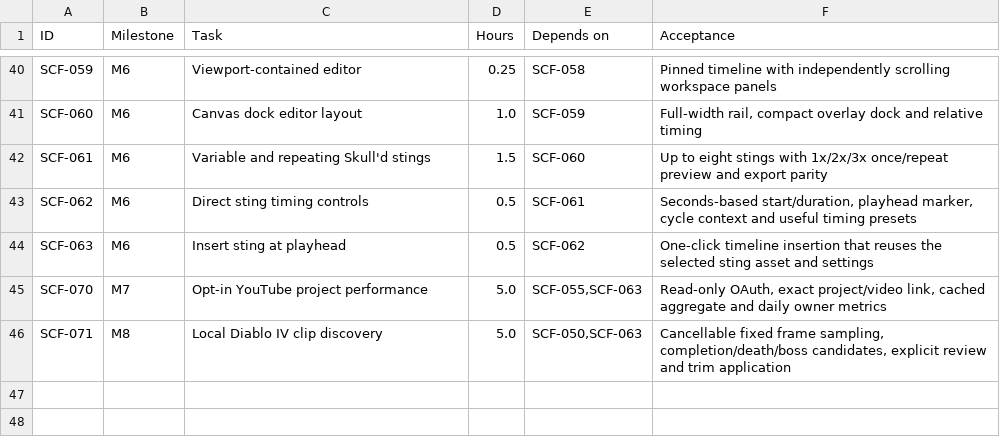
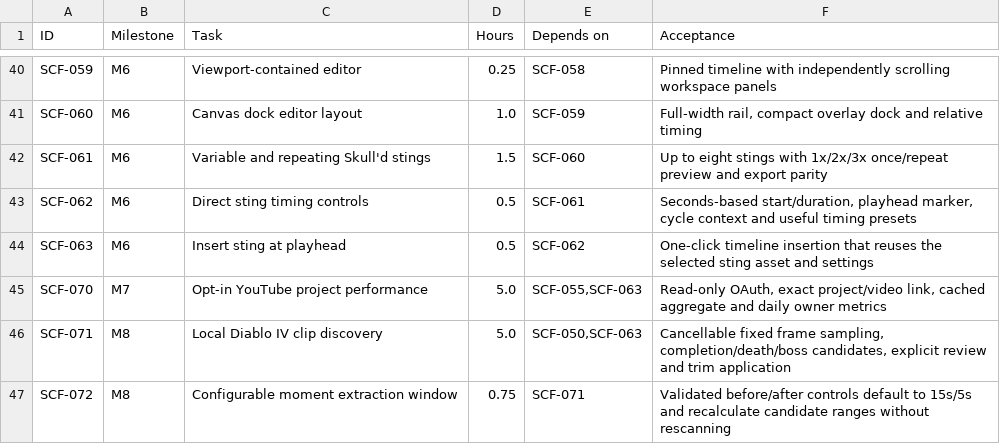
Before and after one commit to clschalkwyk/skulld-clips, a CSV file: delivery/BACKLOG.csv, drawn as a sheet; only a part is shown, gaps mark what is left out.

Commit message:
feat: configure moment extraction window

```diff
--- a/delivery/BACKLOG.csv
+++ b/delivery/BACKLOG.csv
@@ -46 +46,2 @@ SCF-070,M7,Opt-in YouTube project performance,5.0,"SCF-055,SCF-063","Read-only O
 SCF-071,M8,Local Diablo IV clip discovery,5.0,"SCF-050,SCF-063","Cancellable fixed frame sampling, completion/death/boss candidates, explicit review and trim application"
+SCF-072,M8,Configurable moment extraction window,0.75,SCF-071,"Validated before/after controls default to 15s/5s and recalculate candidate ranges without rescanning"
```
Also changed, not shown: quality/TRACEABILITY.csv, 16 other files.
